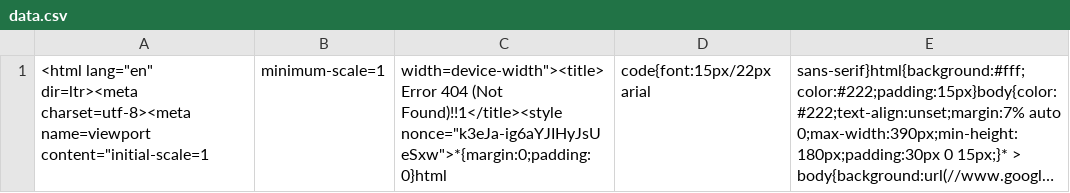
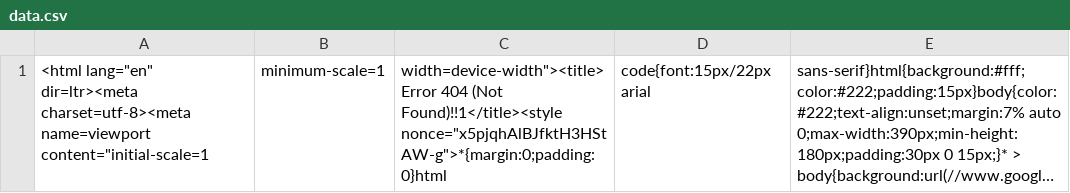
Before and after one commit to nehciyh/cargo-dashboard, a CSV file: data.csv, drawn as a sheet; long unchanged cells end in …; the diff names each change by its address in the sheet, - before the commit and + after, or states it on an @@ line.

```diff
--- a/data.csv
+++ b/data.csv
-C1: …(Not Found)!!1</title><style nonce="k3eJa-ig6aYJIHyJsUeSxw">*{margin:0;padding:0}html
+C1: …(Not Found)!!1</title><style nonce="x5pjqhAlBJfktH3HStAW-g">*{margin:0;padding:0}html
```
